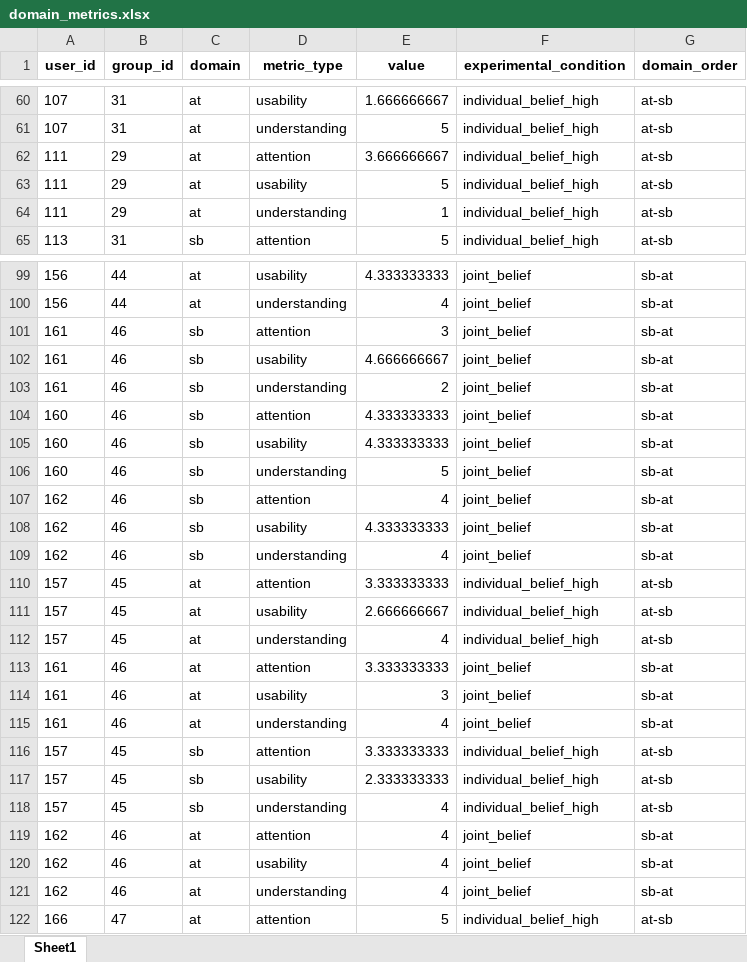
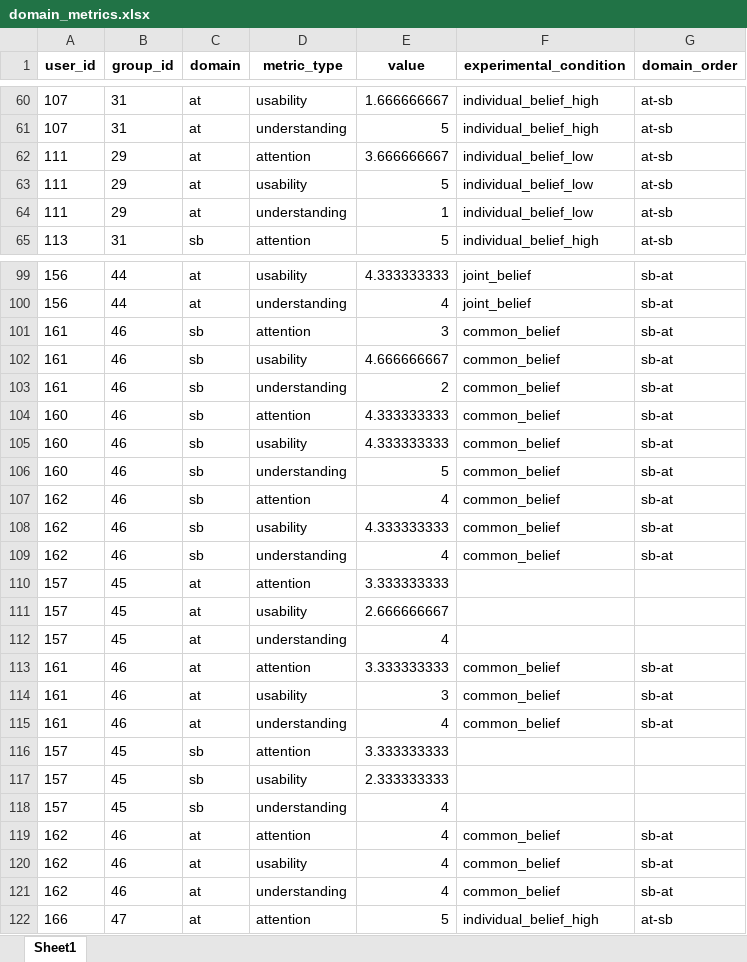
Before and after one commit to HARPLab/flask_closed_loop_teaching, an Excel workbook: simple_game_test/domain_metrics.xlsx, sheet Sheet1, drawn as a sheet; only a part is shown, gaps mark what is left out; values as stored, in another font and other column widths than the file's, no borders; the diff covers the shown part only; the diff names each change by its address in the sheet, - before the commit and + after, or states it on an @@ line.

```diff
--- a/simple_game_test/domain_metrics.xlsx (sheet Sheet1)
+++ b/simple_game_test/domain_metrics.xlsx (sheet Sheet1)
-F62:F64 (experimental_condition): individual_belief_high
+F62:F64 (experimental_condition): individual_belief_low
-F101:F109 (experimental_condition): joint_belief
+F101:F109 (experimental_condition): common_belief
-F110:F112 (experimental_condition): individual_belief_high
+F110:F112 (experimental_condition): (empty)
-G110:G112 (domain_order): at-sb
+G110:G112 (domain_order): (empty)
-F113:F115 (experimental_condition): joint_belief
+F113:F115 (experimental_condition): common_belief
-F116:F118 (experimental_condition): individual_belief_high
+F116:F118 (experimental_condition): (empty)
-G116:G118 (domain_order): at-sb
+G116:G118 (domain_order): (empty)
-F119:F121 (experimental_condition): joint_belief
+F119:F121 (experimental_condition): common_belief
```
Also changed, not shown: 87 edited cells elsewhere in this sheet, simple_game_test/diagnostic_performance.xlsx, simple_game_test/domain_df.xlsx, 56 other files.
